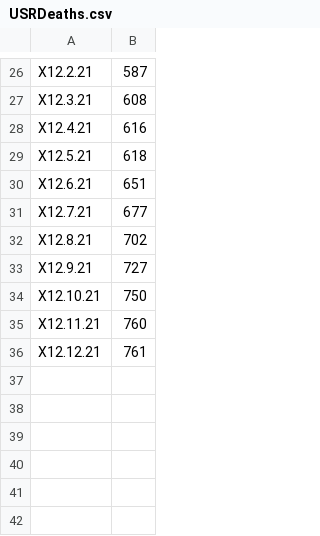
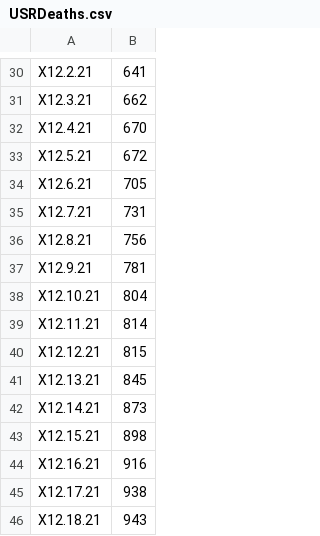
Before and after one commit to efaysal/efaysal.github.io, a CSV file: SocioEconomicEcosystem/CANADARID/CANADAINFECTIONS/USRDeaths.csv, drawn as a sheet; only a part is shown, gaps mark what is left out; the diff covers the shown part only.

```diff
--- a/SocioEconomicEcosystem/CANADARID/CANADAINFECTIONS/USRDeaths.csv
+++ b/SocioEconomicEcosystem/CANADARID/CANADAINFECTIONS/USRDeaths.csv
@@ -26,11 +30,17 @@
-"X12.2.21",587
-"X12.3.21",608
-"X12.4.21",616
-"X12.5.21",618
-"X12.6.21",651
-"X12.7.21",677
-"X12.8.21",702
-"X12.9.21",727
-"X12.10.21",750
-"X12.11.21",760
-"X12.12.21",761
+"X12.2.21",641
+"X12.3.21",662
+"X12.4.21",670
+"X12.5.21",672
+"X12.6.21",705
+"X12.7.21",731
+"X12.8.21",756
+"X12.9.21",781
+"X12.10.21",804
+"X12.11.21",814
+"X12.12.21",815
+"X12.13.21",845
+"X12.14.21",873
+"X12.15.21",898
+"X12.16.21",916
+"X12.17.21",938
+"X12.18.21",943
```
Also changed, not shown: 4 added rows and 24 edited cells elsewhere in this file, SocioEconomicEcosystem/CANADARID/CANADAINFECTIONS/CANADARInfections.csv, 16 other files.
